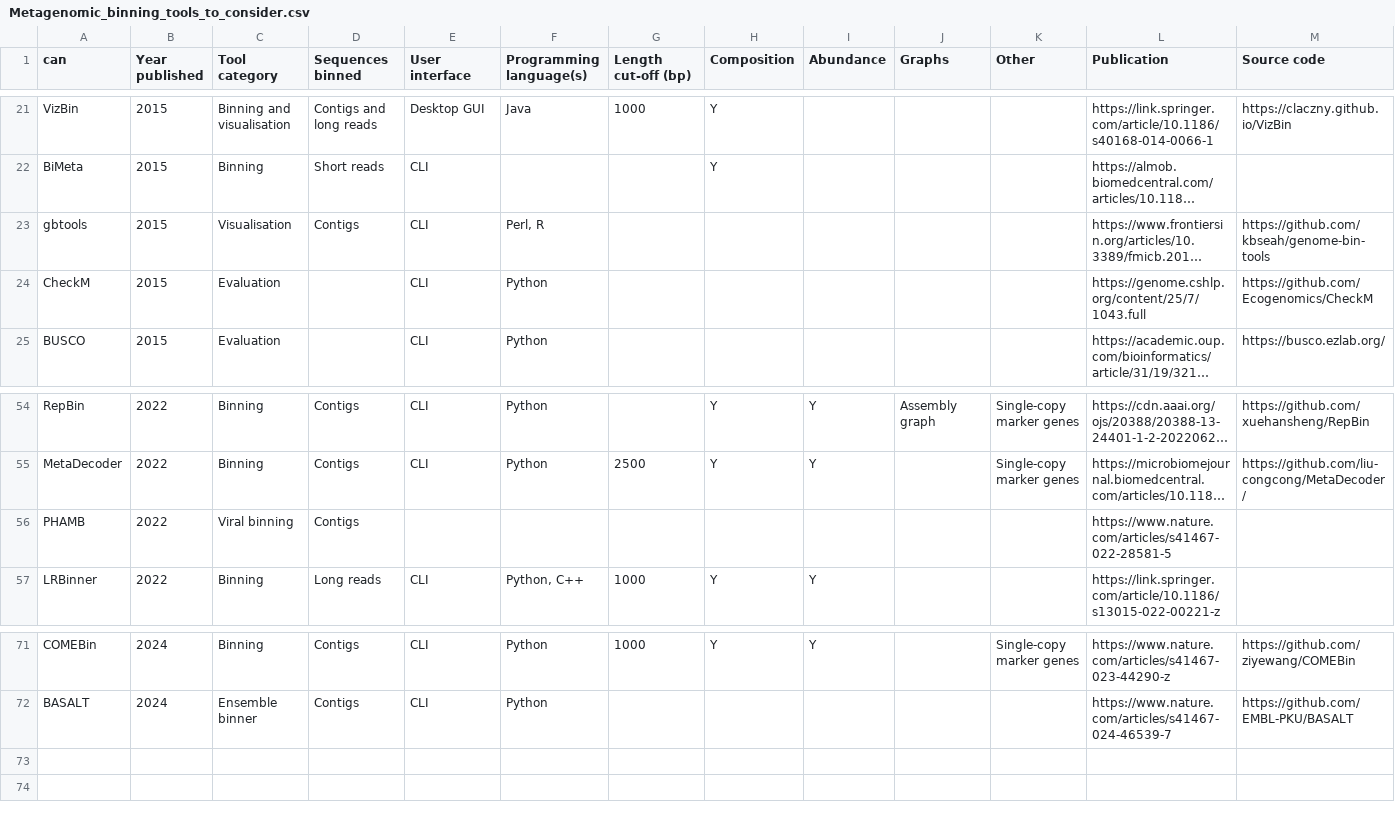
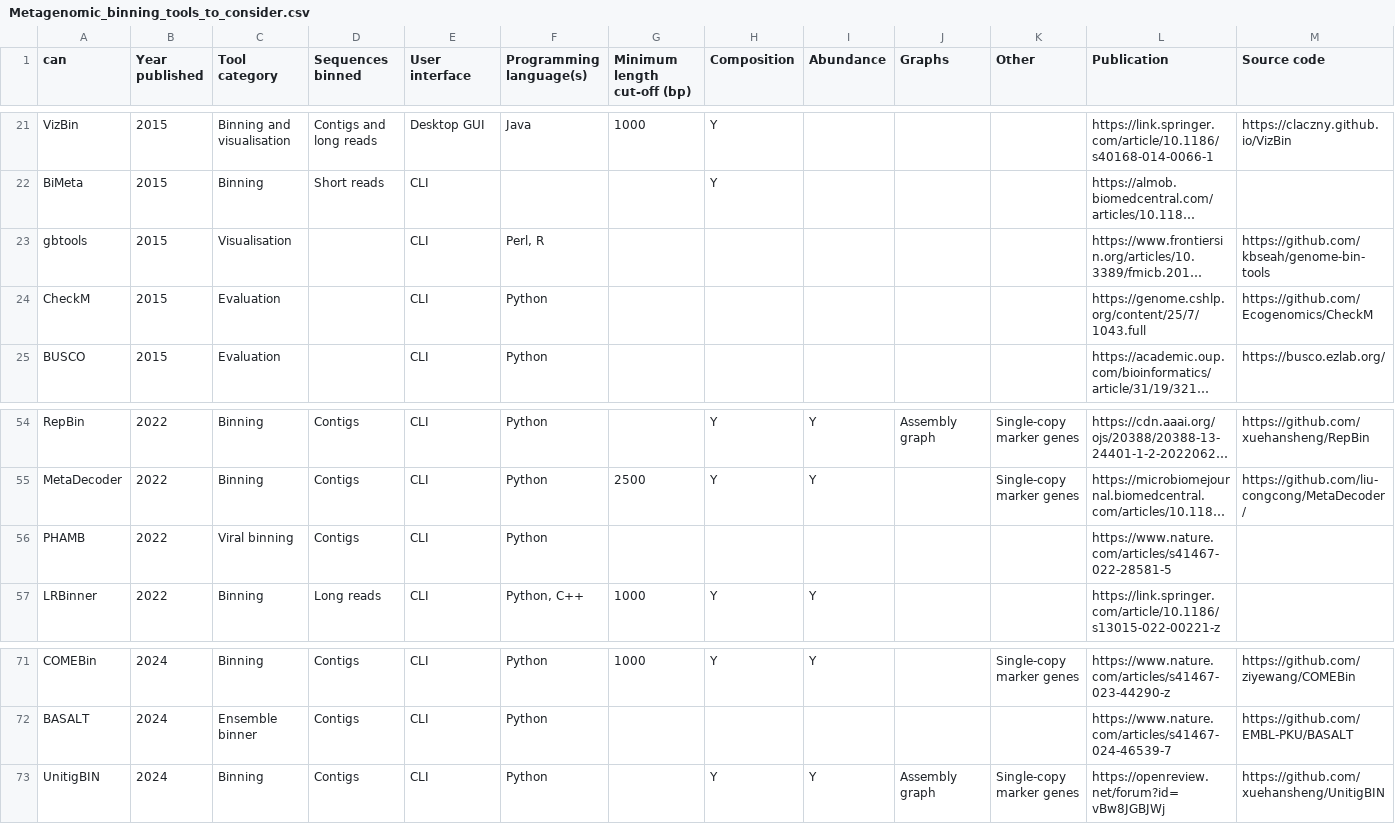
Before and after one commit to metagentools/metagenomic_binning_review, a CSV file: Metagenomic_binning_tools_to_consider.csv, drawn as a sheet; only a part is shown, gaps mark what is left out; long unchanged cells end in …; rows hold the shown columns only; the diff names each change by its address in the sheet, - before the commit and + after, or states it on an @@ line.

Commit message:
DOC: Update data

```diff
--- a/Metagenomic_binning_tools_to_consider.csv
+++ b/Metagenomic_binning_tools_to_consider.csv
-G1: Length cut-off (bp)
+G1: Minimum length cut-off (bp)
-D23 (Sequences binned): Contigs
+D23 (Sequences binned): (empty)
-E56 (User interface): (empty)
+E56 (User interface): CLI
-F56 (Programming language(s)): (empty)
+F56 (Programming language(s)): Python
+row 73: UnitigBIN | 2024 | Binning | Contigs | CLI | Python |  | Y | Y | Assembly graph | Single-copy marker genes | https://openreview.net/forum?id=vBw8JGBJWj | https://github.com/xuehansheng/UnitigBIN
```
